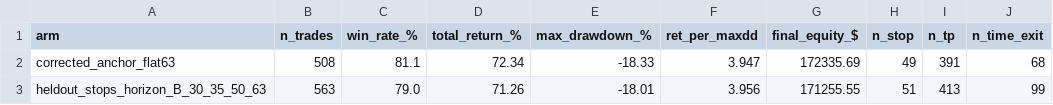
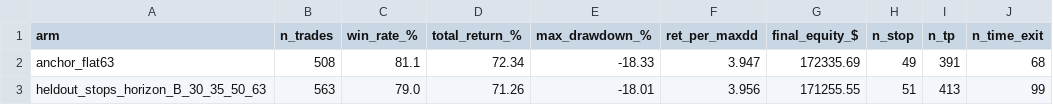
Before and after one commit to GeorgeManavazian/gap-bot, a CSV file: results/bucket_timeout_heldout_stops_summary.csv, drawn as a sheet.

```diff
--- a/results/bucket_timeout_heldout_stops_summary.csv
+++ b/results/bucket_timeout_heldout_stops_summary.csv
@@ -1,3 +1,3 @@
 arm,n_trades,win_rate_%,total_return_%,max_drawdown_%,ret_per_maxdd,final_equity_$,n_stop,n_tp,n_time_exit
-corrected_anchor_flat63,508,81.1,72.34,-18.33,3.947,172335.69,49,391,68
+anchor_flat63,508,81.1,72.34,-18.33,3.947,172335.69,49,391,68
 heldout_stops_horizon_B_30_35_50_63,563,79.0,71.26,-18.01,3.956,171255.55,51,413,99
```
Also changed, not shown: 3 other files.
